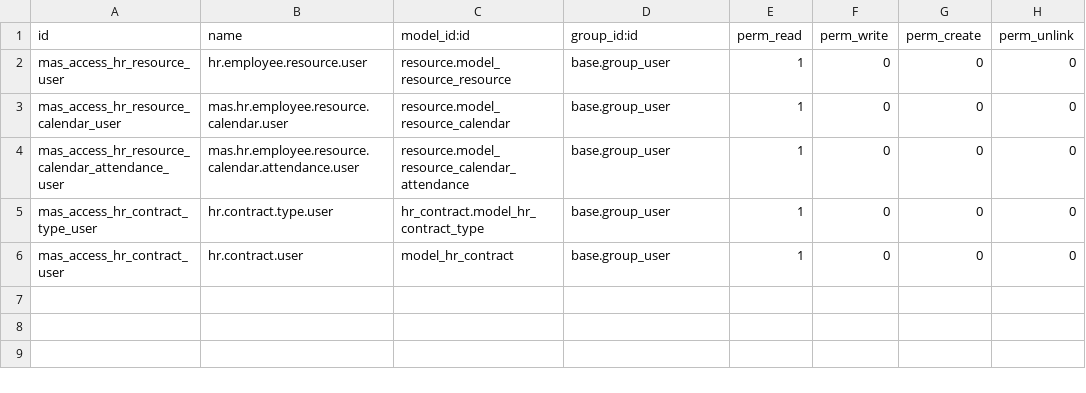
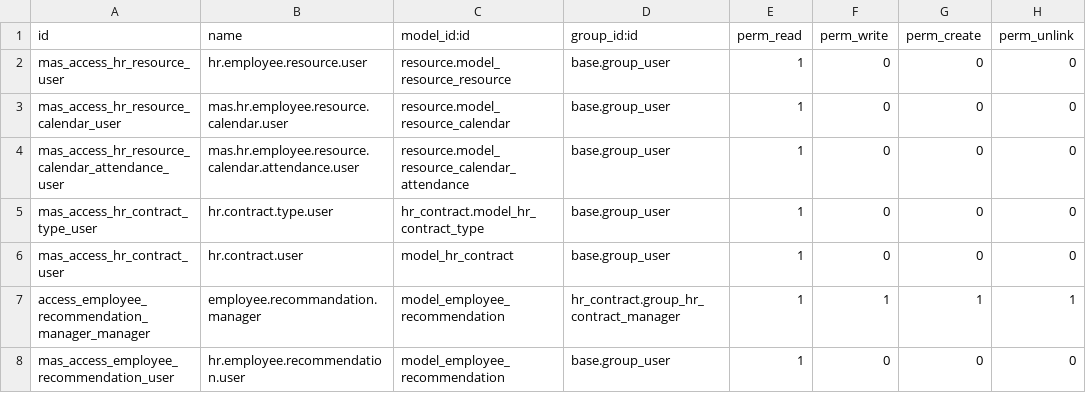
Before and after one commit to ipinGit/odoo_cafe, a CSV file: mas_hr/security/ir.model.access.csv, drawn as a sheet; the diff names each change by its address in the sheet, - before the commit and + after, or states it on an @@ line.

Commit message:
[MOD] recommendation and contract qweb report

```diff
--- a/mas_hr/security/ir.model.access.csv
+++ b/mas_hr/security/ir.model.access.csv
+row 7: access_employee_recommendation_manager_manager | employee.recommandation.manager | model_employee_recommendation | hr_contract.group_hr_contract_manager | 1 | 1 | 1 | 1
+row 8: mas_access_employee_recommendation_user | hr.employee.recommendation.user | model_employee_recommendation | base.group_user | 1 | 0 | 0 | 0
```
Also changed, not shown: 7 other files.
